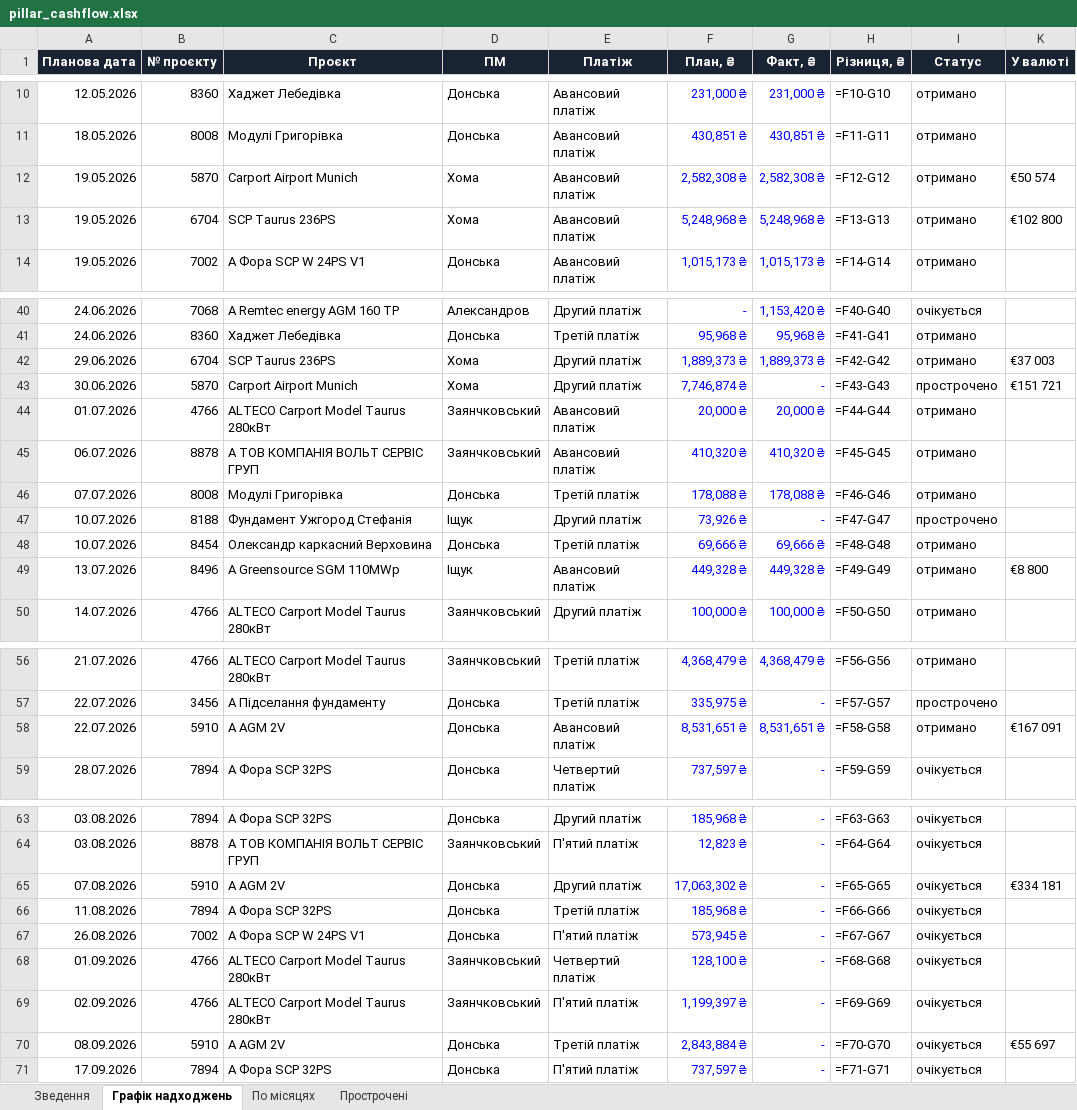
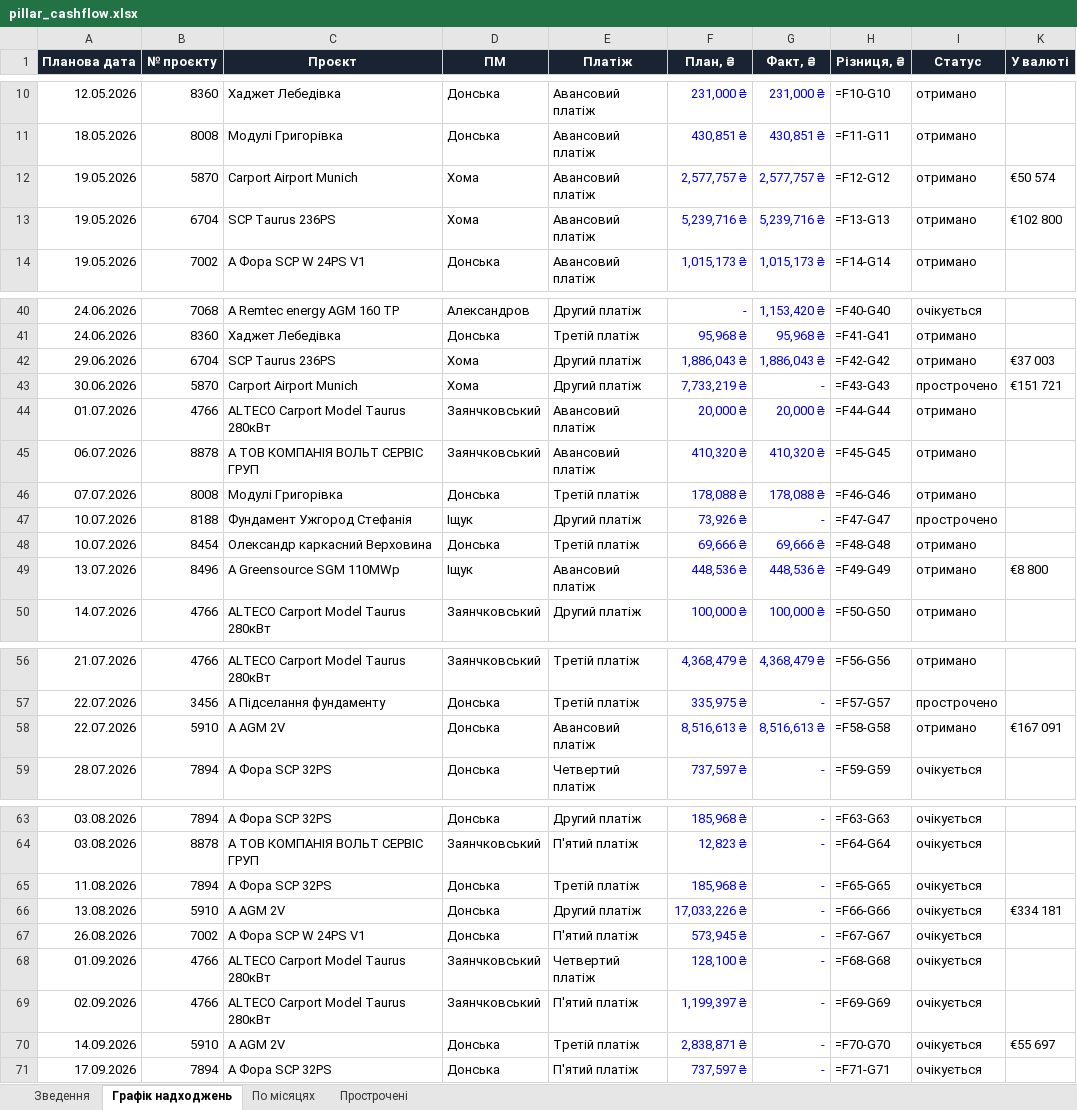
Before and after one commit to aleksandrkhoma-coder/pillar, an Excel workbook: pillar_cashflow.xlsx, sheet Графік надходжень, drawn as a sheet; only a part is shown, gaps mark what is left out; values as stored, in another font and other column widths than the file's, no borders; formulas without a stored value are shown as written; removed rows and columns are numbered as before the commit, all else as after; the diff covers the shown part only; the diff names each change by its address in the sheet, - before the commit and + after, or states it on an @@ line.

```diff
--- a/pillar_cashflow.xlsx (sheet Графік надходжень)
+++ b/pillar_cashflow.xlsx (sheet Графік надходжень)
-F12 (План, ₴): 2,582,308 ₴
+F12 (План, ₴): 2,577,757 ₴
-G12 (Факт, ₴): 2,582,308 ₴
+G12 (Факт, ₴): 2,577,757 ₴
-F13 (План, ₴): 5,248,968 ₴
+F13 (План, ₴): 5,239,716 ₴
-G13 (Факт, ₴): 5,248,968 ₴
+G13 (Факт, ₴): 5,239,716 ₴
-F42 (План, ₴): 1,889,373 ₴
+F42 (План, ₴): 1,886,043 ₴
-G42 (Факт, ₴): 1,889,373 ₴
+G42 (Факт, ₴): 1,886,043 ₴
-F43 (План, ₴): 7,746,874 ₴
+F43 (План, ₴): 7,733,219 ₴
-F49 (План, ₴): 449,328 ₴
+F49 (План, ₴): 448,536 ₴
-G49 (Факт, ₴): 449,328 ₴
+G49 (Факт, ₴): 448,536 ₴
-F58 (План, ₴): 8,531,651 ₴
+F58 (План, ₴): 8,516,613 ₴
-G58 (Факт, ₴): 8,531,651 ₴
+G58 (Факт, ₴): 8,516,613 ₴
-row 65: 07.08.2026 | 5910 | А AGM 2V | Донська | Другий платіж | 17,063,302 ₴ | - | =F65-G65 | очікується | €334 181
-H65 (Різниця, ₴): =F66-G66
+H65 (Різниця, ₴): =F65-G65
+row 66: 13.08.2026 | 5910 | А AGM 2V | Донська | Другий платіж | 17,033,226 ₴ | - | =F66-G66 | очікується | €334 181
-A70 (Планова дата): 08.09.2026
+A70 (Планова дата): 14.09.2026
-F70 (План, ₴): 2,843,884 ₴
+F70 (План, ₴): 2,838,871 ₴
```
Also changed, not shown: 1 edited cell elsewhere in this sheet, sheet Прострочені, sheet Зведення, 15 other files.
